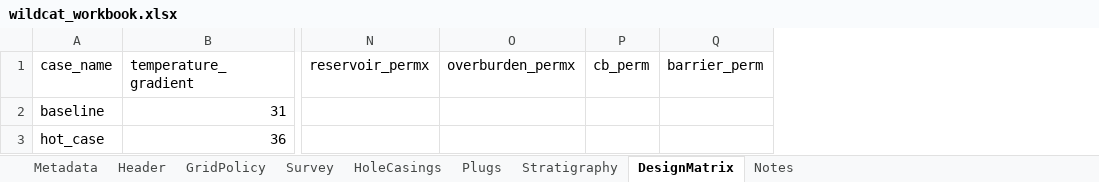
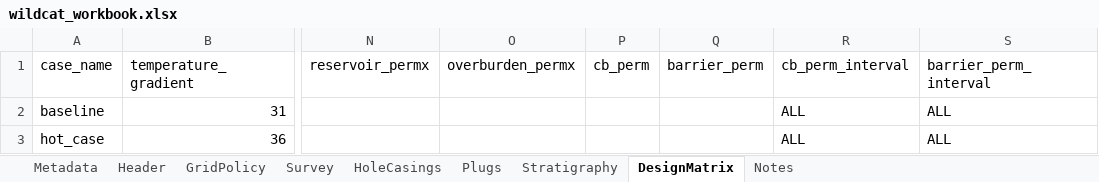
Before and after one commit to equinor/SCREEN, an Excel workbook: test_data/examples/wildcat/wildcat_workbook.xlsx, sheet DesignMatrix, drawn as a sheet; only a part is shown, gaps mark what is left out; values as stored, in another font and other column widths than the file's, no borders; the diff names each change by its address in the sheet, - before the commit and + after, or states it on an @@ line.

```diff
--- a/test_data/examples/wildcat/wildcat_workbook.xlsx (sheet DesignMatrix)
+++ b/test_data/examples/wildcat/wildcat_workbook.xlsx (sheet DesignMatrix)
+column R (cb_perm_interval), rows 2-3: ALL | ALL
+column S (barrier_perm_interval), rows 2-3: ALL | ALL
```
Also changed, not shown: sheet Notes, test_data/examples/smeaheia/smeaheia_workbook.xlsx, 12 other files.
